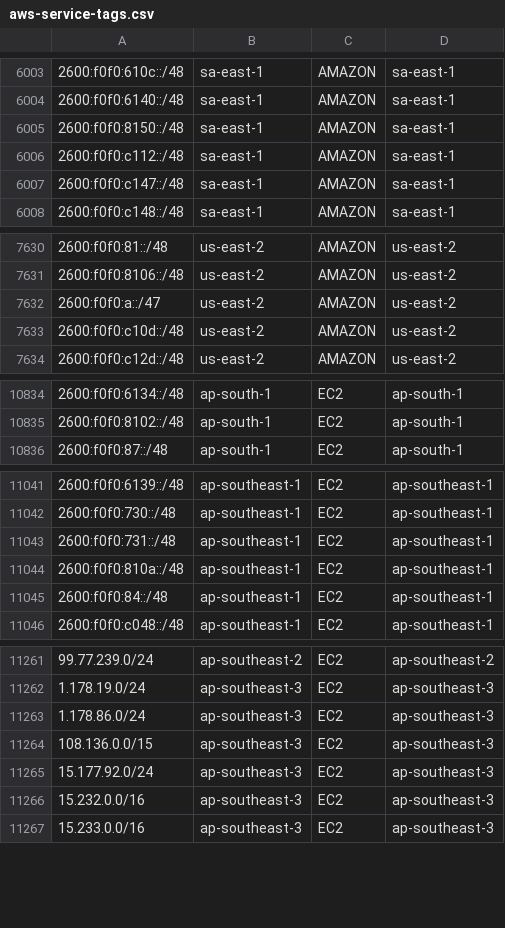
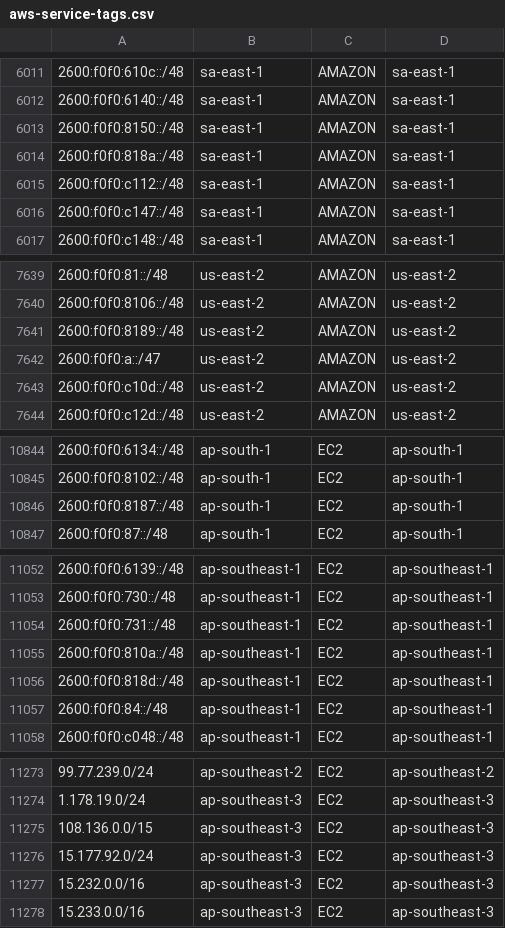
Before and after one commit to KustoKing/known-ip-addresses, a CSV file: cloud-ip-ranges/aws-service-tags.csv, drawn as a sheet; only a part is shown, gaps mark what is left out; the diff covers the shown part only.

```diff
--- a/cloud-ip-ranges/aws-service-tags.csv
+++ b/cloud-ip-ranges/aws-service-tags.csv
@@ -6005,2 +6013,3 @@
 "2600:f0f0:8150::/48","sa-east-1","AMAZON","sa-east-1"
+"2600:f0f0:818a::/48","sa-east-1","AMAZON","sa-east-1"
 "2600:f0f0:c112::/48","sa-east-1","AMAZON","sa-east-1"
@@ -7631,2 +7640,3 @@
 "2600:f0f0:8106::/48","us-east-2","AMAZON","us-east-2"
+"2600:f0f0:8189::/48","us-east-2","AMAZON","us-east-2"
 "2600:f0f0:a::/47","us-east-2","AMAZON","us-east-2"
@@ -10835,2 +10845,3 @@
 "2600:f0f0:8102::/48","ap-south-1","EC2","ap-south-1"
+"2600:f0f0:8187::/48","ap-south-1","EC2","ap-south-1"
 "2600:f0f0:87::/48","ap-south-1","EC2","ap-south-1"
@@ -11044,2 +11055,3 @@
 "2600:f0f0:810a::/48","ap-southeast-1","EC2","ap-southeast-1"
+"2600:f0f0:818d::/48","ap-southeast-1","EC2","ap-southeast-1"
 "2600:f0f0:84::/48","ap-southeast-1","EC2","ap-southeast-1"
@@ -11262,3 +11274,2 @@
 "1.178.19.0/24","ap-southeast-3","EC2","ap-southeast-3"
-"1.178.86.0/24","ap-southeast-3","EC2","ap-southeast-3"
 "108.136.0.0/15","ap-southeast-3","EC2","ap-southeast-3"
```
Also changed, not shown: 15 added rows and 1 removed row elsewhere in this file.
